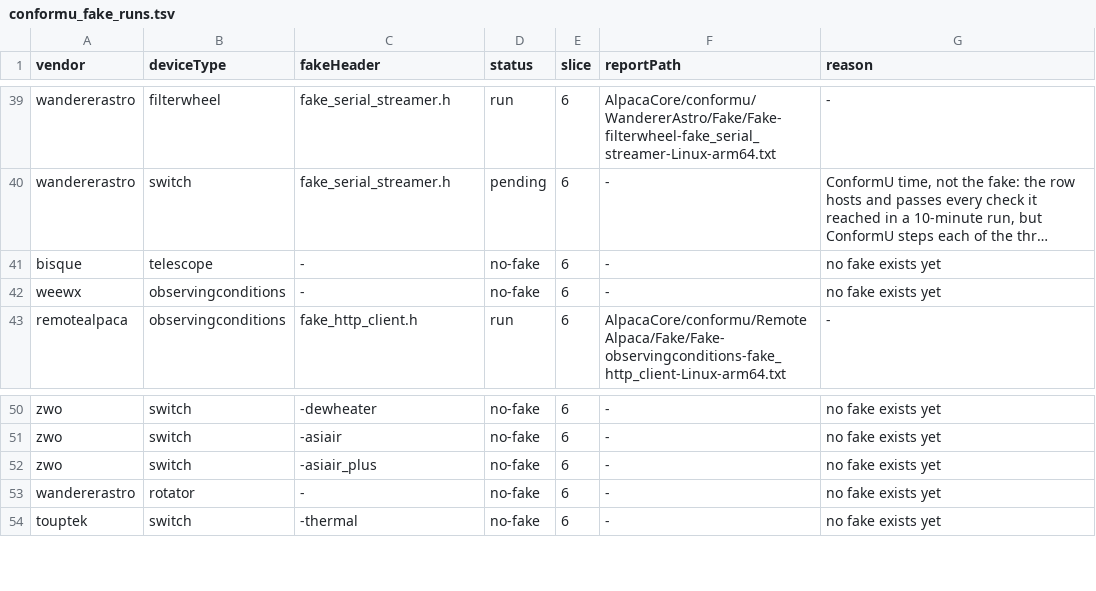
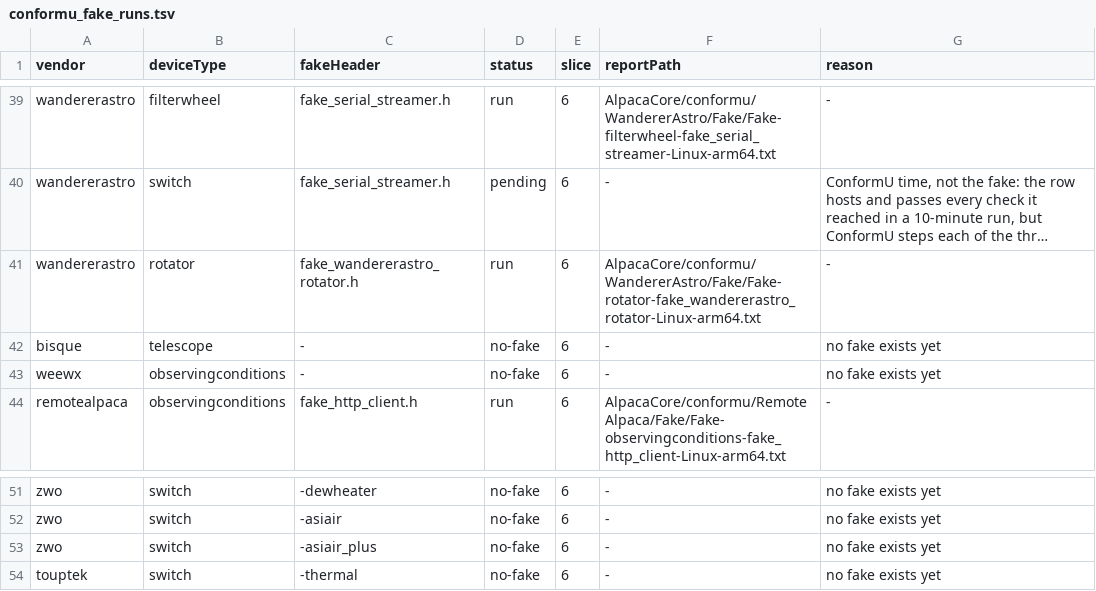
Before and after one commit to open-astro/AlpacaBridge, a TSV file: scripts/conformu_fake_runs.tsv, drawn as a sheet; only a part is shown, gaps mark what is left out; long unchanged cells end in …; removed rows and columns are numbered as before the commit, all else as after; the diff names each change by its address in the sheet, - before the commit and + after, or states it on an @@ line.

```diff
--- a/scripts/conformu_fake_runs.tsv
+++ b/scripts/conformu_fake_runs.tsv
+row 41: wandererastro | rotator | fake_wandererastro_rotator.h | run | 6 | AlpacaCore/conformu/WandererAstro/Fake/Fake-rotator-fake_wandererastro_rotator-Linux-arm64.txt | -
-row 53: wandererastro | rotator | - | no-fake | 6 | - | no fake exists yet
```
Also changed, not shown: 12 other files.
